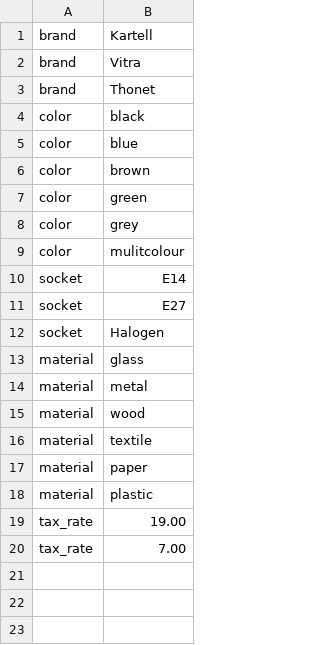
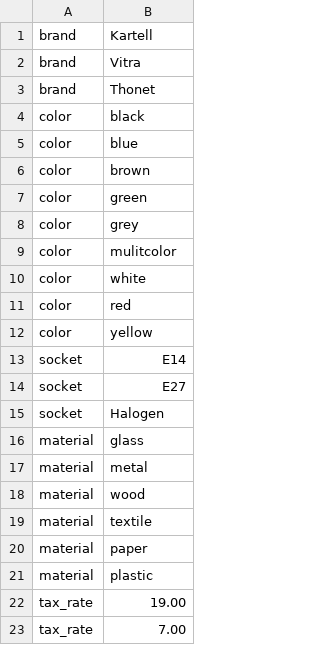
Before and after one commit to spryker/demoshop, a CSV file: src/Pyz/Zed/Catalog/Component/File/attribute_option_value_ProductsWithElectronics.csv, drawn as a sheet.

```diff
--- a/src/Pyz/Zed/Catalog/Component/File/attribute_option_value_ProductsWithElectronics.csv
+++ b/src/Pyz/Zed/Catalog/Component/File/attribute_option_value_ProductsWithElectronics.csv
@@ -8,3 +8,6 @@
 "color";"grey"
-"color";"mulitcolour"
+"color";"mulitcolor"
+"color";"white"
+"color";"red"
+"color";"yellow"
 "socket";"E14"
```
Also changed, not shown: src/Pyz/Zed/Catalog/Component/File/AttributeValueTypeToAttributeSetGroupMapping_ProductsWithElectronics.csv, src/Pyz/Zed/Catalog/Component/File/AttributeValueTypeToAttributeSetGroupMapping_ProductsWithoutElectronics.csv, 6 other files.
